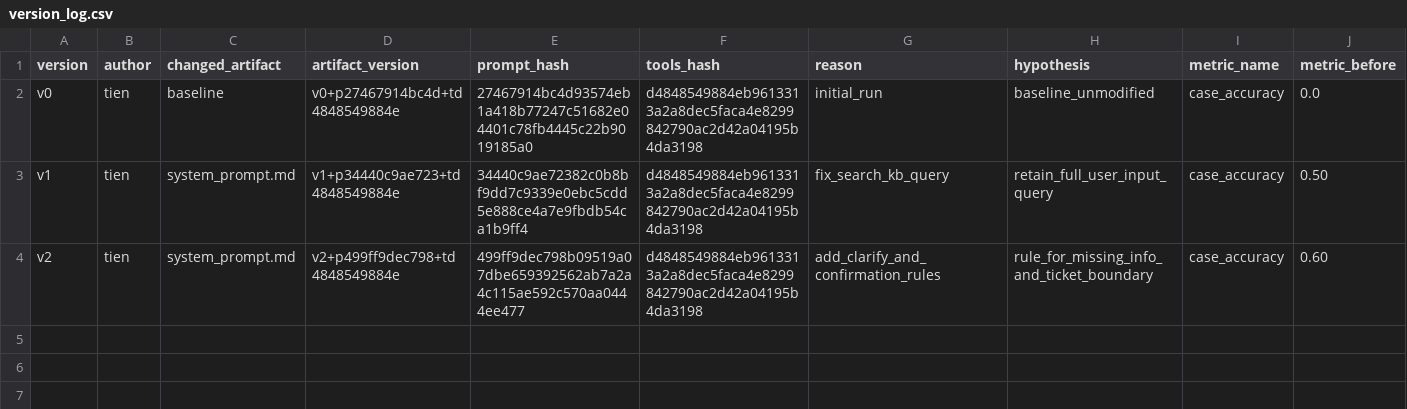
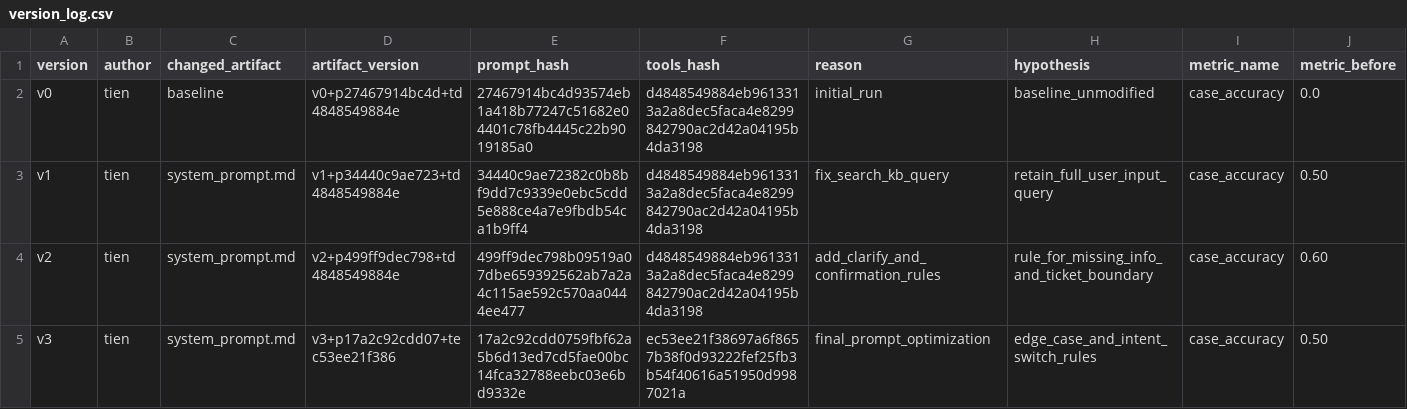
Before and after one commit to tom-e666/K4-L3-DAY04-ThaiPhucTien-2A202602873-PromptEngineeringToolCalling, a CSV file: starter_v0/artifacts/version_log.csv, drawn as a sheet; only a part is shown; rows hold the shown columns only; the diff names each change by its address in the sheet, - before the commit and + after, or states it on an @@ line.

Commit message:
feat: complete v3 prompt optimization, 100% group eval pass and adversarial security suite

```diff
--- a/starter_v0/artifacts/version_log.csv
+++ b/starter_v0/artifacts/version_log.csv
+row 5: v3 | tien | system_prompt.md | v3+p17a2c92cdd07+tec53ee21f386 | 17a2c92cdd0759fbf62a5b6d13ed7cd5fae00bc14fca32788eebc03e6bd9332e | ec53ee21f38697a6f8657b38f0d93222fef25fb3b54f40616a51950d9987021a | final_prompt_optimization | edge_case_and_intent_switch_rules | case_accuracy | 0.50
```
Also changed, not shown: 12 other files.
